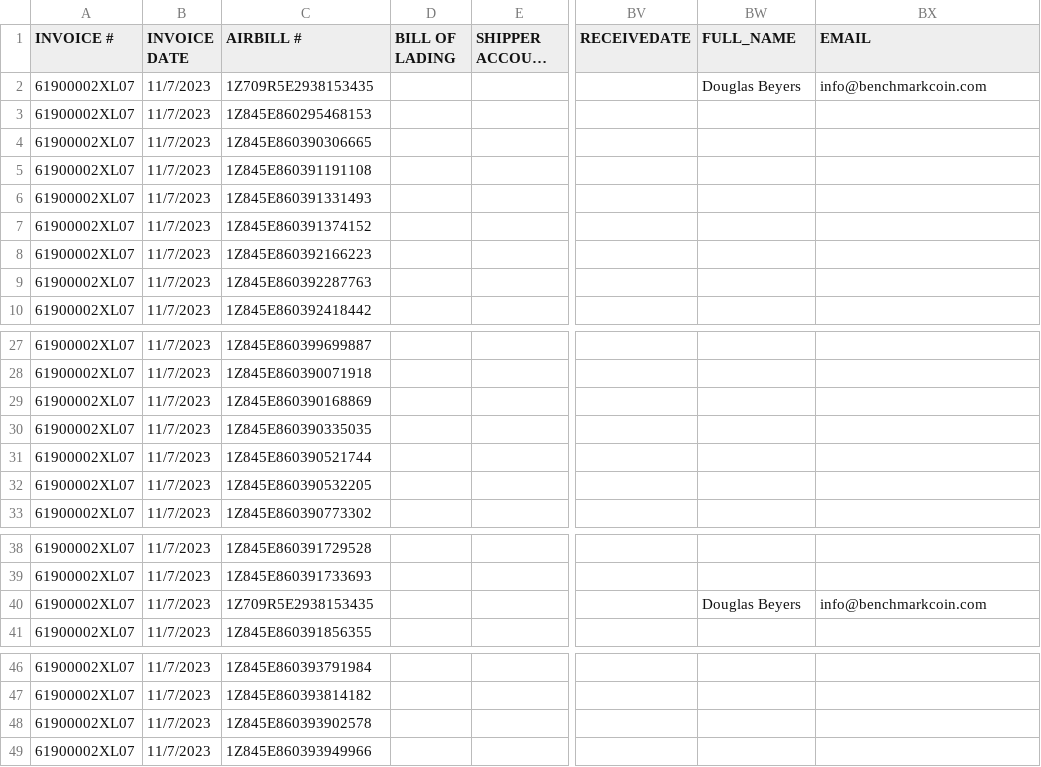
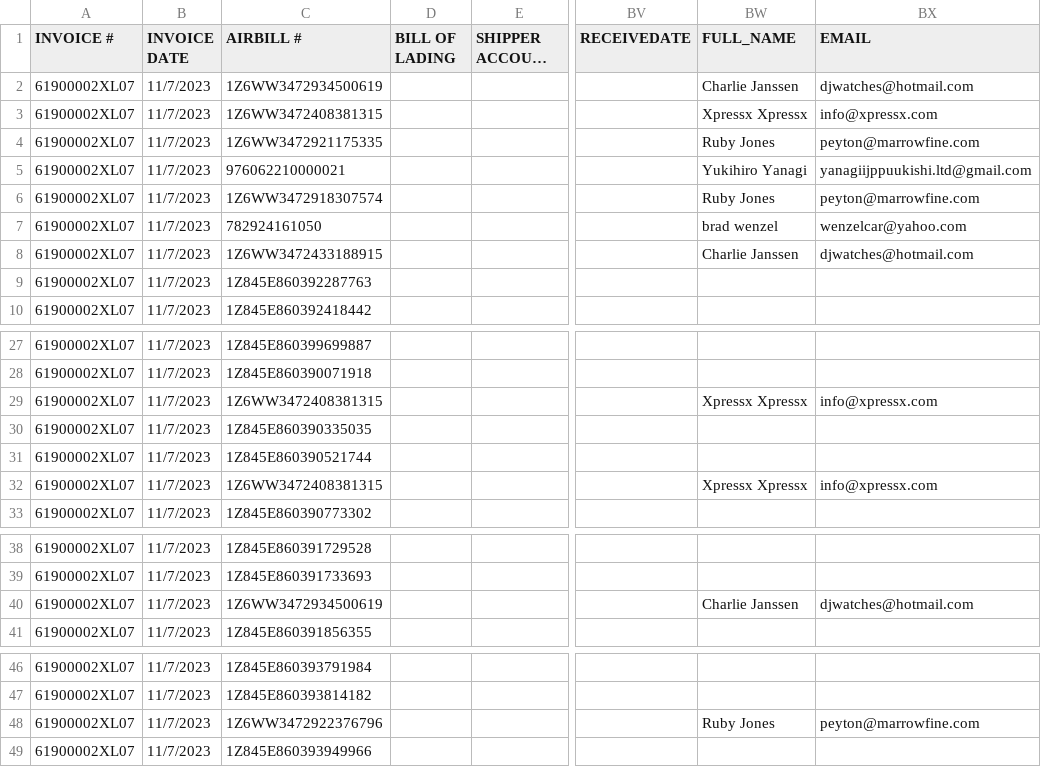
Before and after one commit to Paraisos05/InvoicesGenerator, a CSV file: your_output.csv, drawn as a sheet; only a part is shown, gaps mark what is left out; long unchanged cells end in …; the diff covers the shown part only; the diff names each change by its address in the sheet, - before the commit and + after, or states it on an @@ line.

```diff
--- a/your_output.csv
+++ b/your_output.csv
-C2 (AIRBILL #): 1Z709R5E2938153435
+C2 (AIRBILL #): 1Z6WW3472934500619
-BW2 (FULL_NAME): Douglas Beyers
+BW2 (FULL_NAME): Charlie Janssen
-BX2 (EMAIL): info@benchmarkcoin.com
+BX2 (EMAIL): djwatches@hotmail.com
-C3 (AIRBILL #): 1Z845E860295468153
+C3 (AIRBILL #): 1Z6WW3472408381315
-BW3 (FULL_NAME): (empty)
+BW3 (FULL_NAME): Xpressx Xpressx
-BX3 (EMAIL): (empty)
+BX3 (EMAIL): info@xpressx.com
-C4 (AIRBILL #): 1Z845E860390306665
+C4 (AIRBILL #): 1Z6WW3472921175335
-BW4 (FULL_NAME): (empty)
+BW4 (FULL_NAME): Ruby Jones
-BX4 (EMAIL): (empty)
+BX4 (EMAIL): peyton@marrowfine.com
-C5 (AIRBILL #): 1Z845E860391191108
+C5 (AIRBILL #): 976062210000021
-BW5 (FULL_NAME): (empty)
+BW5 (FULL_NAME): Yukihiro Yanagi
-BX5 (EMAIL): (empty)
+BX5 (EMAIL): yanagiijppuukishi.ltd@gmail.com
-C6 (AIRBILL #): 1Z845E860391331493
+C6 (AIRBILL #): 1Z6WW3472918307574
-BW6 (FULL_NAME): (empty)
+BW6 (FULL_NAME): Ruby Jones
-BX6 (EMAIL): (empty)
+BX6 (EMAIL): peyton@marrowfine.com
-C7 (AIRBILL #): 1Z845E860391374152
+C7 (AIRBILL #): 782924161050
-BW7 (FULL_NAME): (empty)
+BW7 (FULL_NAME): brad wenzel
-BX7 (EMAIL): (empty)
+BX7 (EMAIL): wenzelcar@yahoo.com
-C8 (AIRBILL #): 1Z845E860392166223
+C8 (AIRBILL #): 1Z6WW3472433188915
-BW8 (FULL_NAME): (empty)
+BW8 (FULL_NAME): Charlie Janssen
-BX8 (EMAIL): (empty)
+BX8 (EMAIL): djwatches@hotmail.com
-C29 (AIRBILL #): 1Z845E860390168869
+C29 (AIRBILL #): 1Z6WW3472408381315
-BW29 (FULL_NAME): (empty)
+BW29 (FULL_NAME): Xpressx Xpressx
-BX29 (EMAIL): (empty)
+BX29 (EMAIL): info@xpressx.com
-C32 (AIRBILL #): 1Z845E860390532205
+C32 (AIRBILL #): 1Z6WW3472408381315
-BW32 (FULL_NAME): (empty)
+BW32 (FULL_NAME): Xpressx Xpressx
-BX32 (EMAIL): (empty)
+BX32 (EMAIL): info@xpressx.com
-C40 (AIRBILL #): 1Z709R5E2938153435
+C40 (AIRBILL #): 1Z6WW3472934500619
-BW40 (FULL_NAME): Douglas Beyers
+BW40 (FULL_NAME): Charlie Janssen
-BX40 (EMAIL): info@benchmarkcoin.com
+BX40 (EMAIL): djwatches@hotmail.com
-C48 (AIRBILL #): 1Z845E860393902578
+C48 (AIRBILL #): 1Z6WW3472922376796
-BW48 (FULL_NAME): (empty)
+BW48 (FULL_NAME): Ruby Jones
-BX48 (EMAIL): (empty)
+BX48 (EMAIL): peyton@marrowfine.com
```
Also changed, not shown: 3 edited cells elsewhere in this file, 11_07_2023-61900002XL07.csv, 18 other files.
